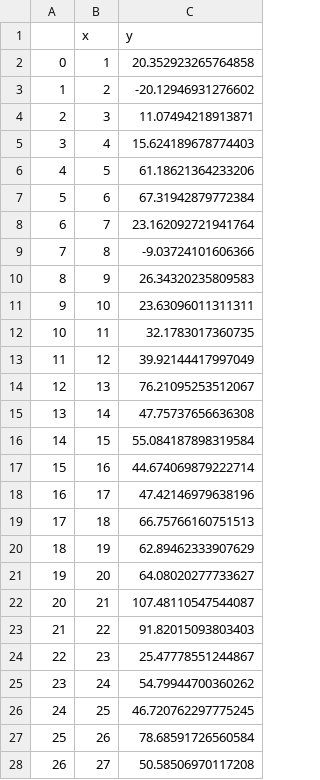
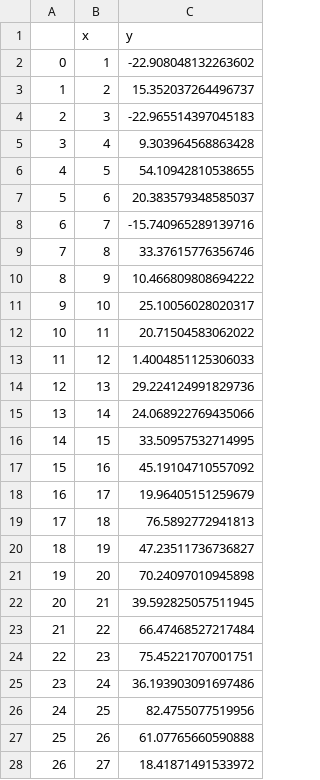
Before and after one commit to olsonac/data_science_for_brain_and_behaviour_26-27, a CSV file: Lectures/wk8_2_permutation_for_lines/line_to_fit2.csv, drawn as a sheet; only a part is shown; the diff covers the shown part only.

```diff
--- a/Lectures/wk8_2_permutation_for_lines/line_to_fit2.csv
+++ b/Lectures/wk8_2_permutation_for_lines/line_to_fit2.csv
@@ -1,28 +1,28 @@
 ,x,y
-0,1,20.352923265764858
-1,2,-20.12946931276602
-2,3,11.07494218913871
-3,4,15.624189678774403
-4,5,61.18621364233206
-5,6,67.31942879772384
-6,7,23.162092721941764
-7,8,-9.03724101606366
-8,9,26.34320235809583
-9,10,23.63096011311311
-10,11,32.1783017360735
-11,12,39.92144417997049
-12,13,76.21095253512067
-13,14,47.75737656636308
-14,15,55.084187898319584
-15,16,44.674069879222714
-16,17,47.42146979638196
-17,18,66.75766160751513
-18,19,62.89462333907629
-19,20,64.08020277733627
-20,21,107.48110547544087
-21,22,91.82015093803403
-22,23,25.47778551244867
-23,24,54.79944700360262
-24,25,46.720762297775245
-25,26,78.68591726560584
-26,27,50.58506970117208
+0,1,-22.908048132263602
+1,2,15.352037264496737
+2,3,-22.965514397045183
+3,4,9.303964568863428
+4,5,54.10942810538655
+5,6,20.383579348585037
+6,7,-15.740965289139716
+7,8,33.37615776356746
+8,9,10.466809808694222
+9,10,25.10056028020317
+10,11,20.71504583062022
+11,12,1.4004851125306033
+12,13,29.224124991829736
+13,14,24.068922769435066
+14,15,33.50957532714995
+15,16,45.19104710557092
+16,17,19.96405151259679
+17,18,76.5892772941813
+18,19,47.23511736736827
+19,20,70.24097010945898
+20,21,39.592825057511945
+21,22,66.47468527217484
+22,23,75.45221707001751
+23,24,36.193903091697486
+24,25,82.4755077519956
+25,26,61.07765660590888
+26,27,18.41871491533972
```
Also changed, not shown: 2 edited cells elsewhere in this file, 6 other files.
